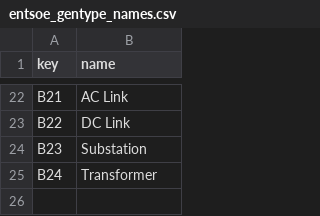
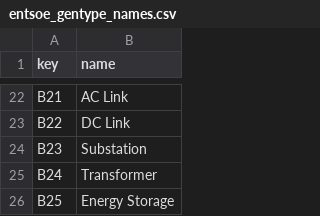
Before and after one commit to Wireless-Information-Networking/CEC_UAB, a CSV file: Sirienergy/common_files/entsoe/entsoe_gentype_names.csv, drawn as a sheet; only a part is shown, gaps mark what is left out; the diff names each change by its address in the sheet, - before the commit and + after, or states it on an @@ line.

Commit message:
Bug fix new ENTSOE API
App.py from selling_prices, advice, entsoe_gentype, entsoe_prices, user_data
App.js from sirienergy
CSV entsoe_gentype_names added B25

Commited nginx still ssl for uab.cat original, not from romania

```diff
--- a/Sirienergy/common_files/entsoe/entsoe_gentype_names.csv
+++ b/Sirienergy/common_files/entsoe/entsoe_gentype_names.csv
+row 26: B25 | Energy Storage
```
Also changed, not shown: 7 other files.
